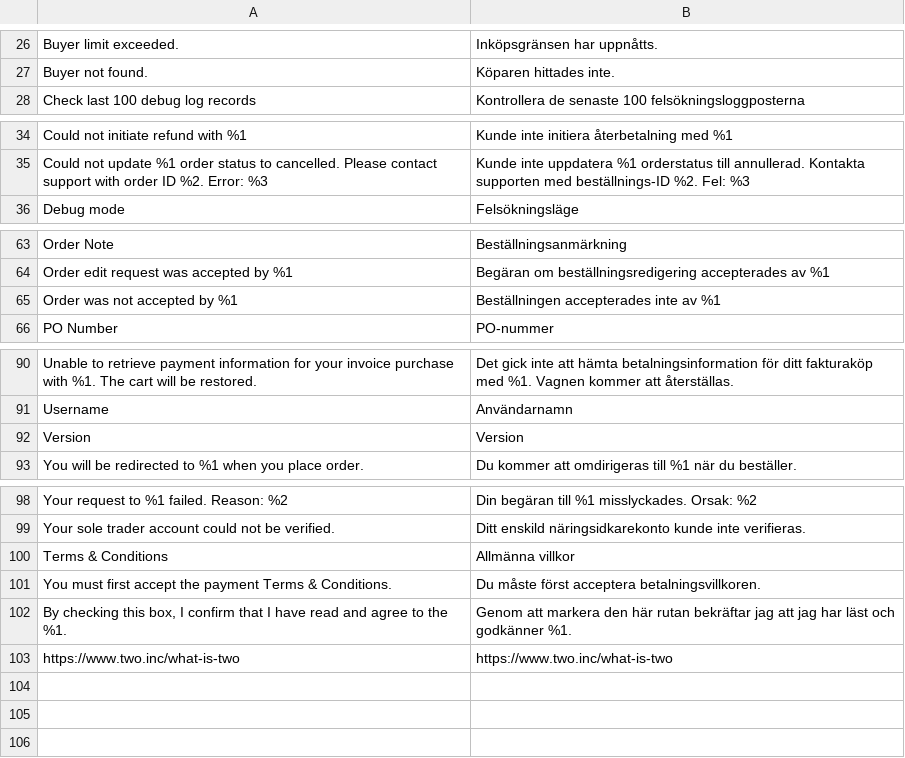
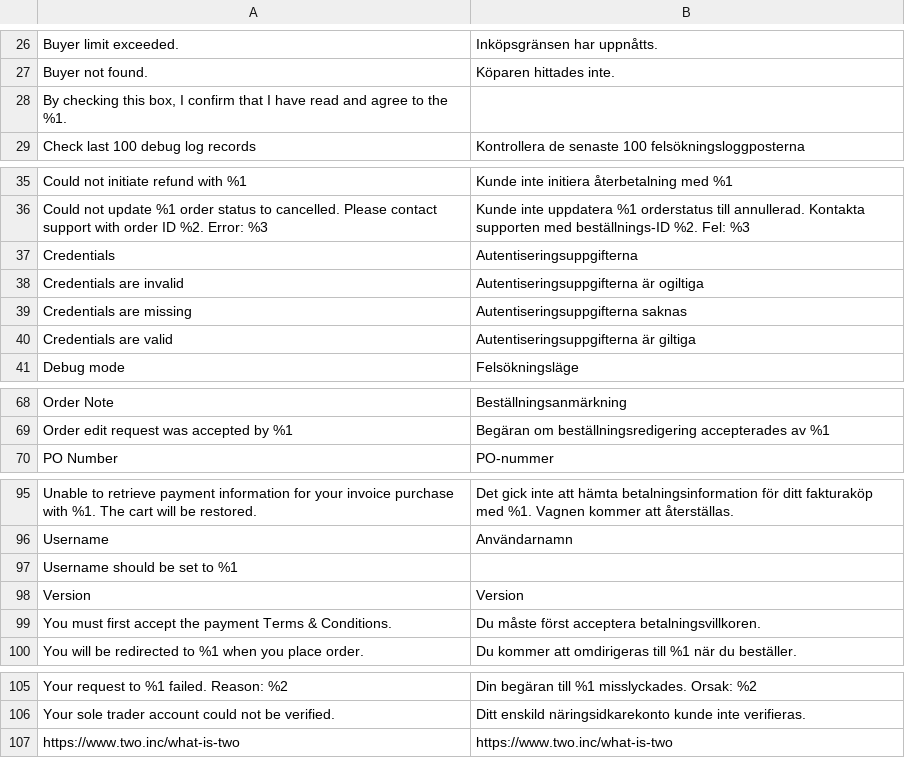
Before and after one commit to two-inc/magento2, a CSV file: i18n/sv_SE.csv, drawn as a sheet; only a part is shown, gaps mark what is left out; removed rows and columns are numbered as before the commit, all else as after; the diff covers the shown part only; the diff names each change by its address in the sheet, - before the commit and + after, or states it on an @@ line.

```diff
--- a/i18n/sv_SE.csv
+++ b/i18n/sv_SE.csv
+row 28: By checking this box, I confirm that I have read and agree to the %1.
+row 37: Credentials | Autentiseringsuppgifterna
+row 38: Credentials are invalid | Autentiseringsuppgifterna är ogiltiga
+row 39: Credentials are missing | Autentiseringsuppgifterna saknas
+row 40: Credentials are valid | Autentiseringsuppgifterna är giltiga
-row 65: Order was not accepted by %1 | Beställningen accepterades inte av %1
+row 97: Username should be set to %1
@@ row 101 moved to row 99: You must first accept the payment Terms … @@
-row 100: Terms & Conditions | Allmänna villkor
-row 102: By checking this box, I confirm that I have read and agree to the %1. | Genom att markera den här rutan bekräftar jag att jag har läst och godkänner %1.
```
Also changed, not shown: 1 added row elsewhere in this file, i18n/en_US.csv, i18n/nb_NO.csv, 1 other file.
